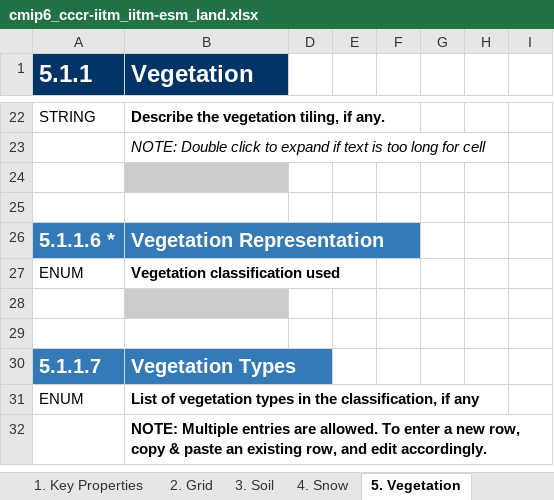
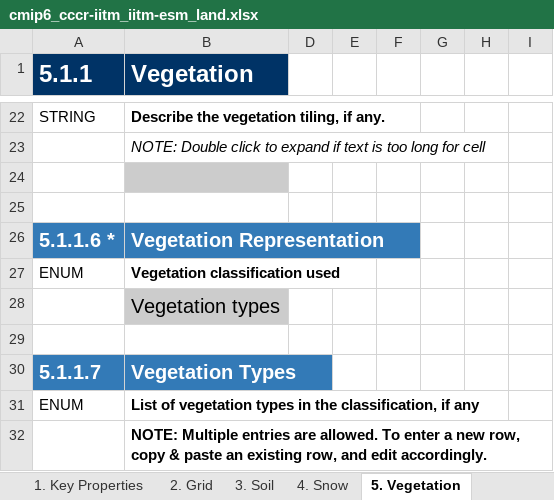
Before and after one commit to ES-DOC-INSTITUTIONAL/cccr-iitm, an Excel workbook: cmip6/models/iitm-esm/cmip6_cccr-iitm_iitm-esm_land.xlsx, sheet 5. Vegetation, drawn as a sheet; only a part is shown, gaps mark what is left out; values as stored, in another font and other column widths than the file's, no borders; the diff covers the shown part only; the diff names each change by its address in the sheet, - before the commit and + after, or states it on an @@ line.

```diff
--- a/cmip6/models/iitm-esm/cmip6_cccr-iitm_iitm-esm_land.xlsx (sheet 5. Vegetation)
+++ b/cmip6/models/iitm-esm/cmip6_cccr-iitm_iitm-esm_land.xlsx (sheet 5. Vegetation)
-B28 (Vegetation): (empty)
+B28 (Vegetation): Vegetation types
```
Also changed, not shown: 5 added rows and 8 edited cells elsewhere in this sheet, sheet 1. Key Properties, sheet 3. Soil, sheet 9. River Routing, sheet 7. Carbon Cycle, sheet 4. Snow, sheet 10. Lakes, 4 more sheets.
